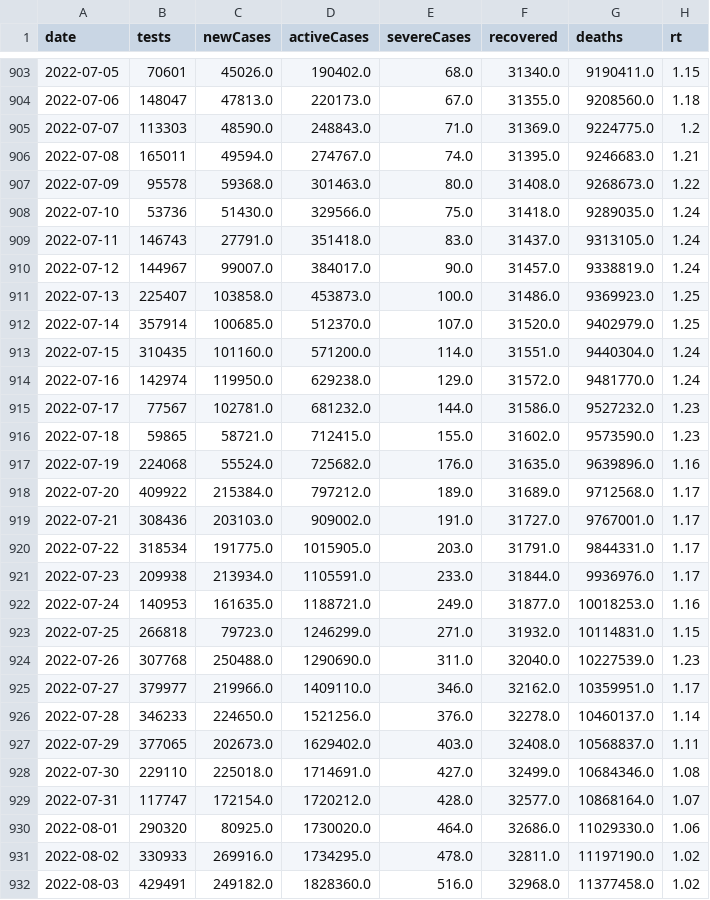
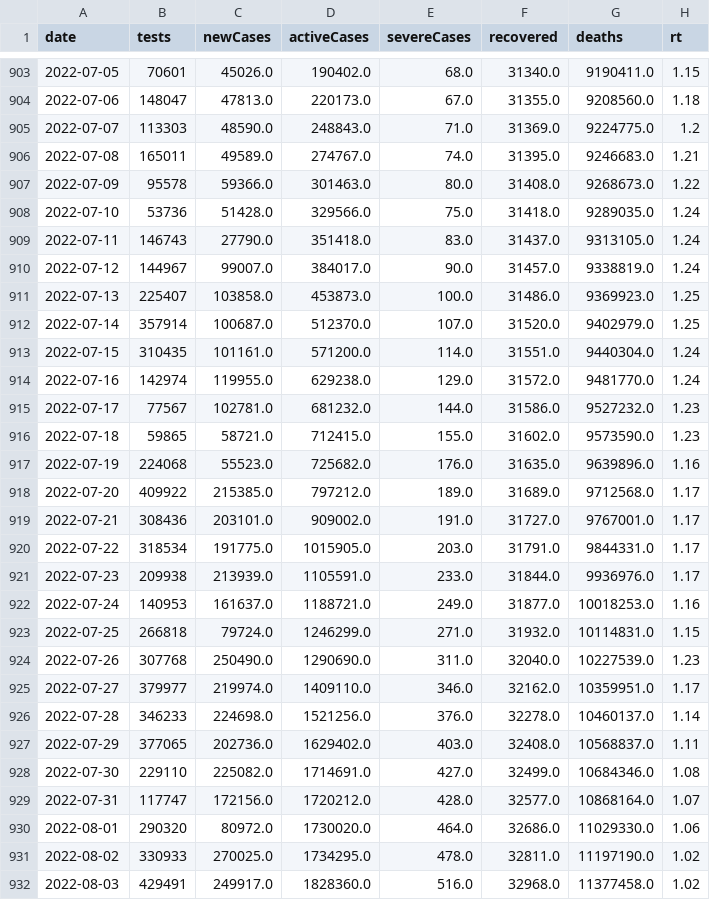
Before and after one commit to kj-9/dbt_covid19jp, a CSV file: dist/jp_daily.csv, drawn as a sheet; only a part is shown, gaps mark what is left out; the diff covers the shown part only.

```diff
--- a/dist/jp_daily.csv
+++ b/dist/jp_daily.csv
@@ -905,28 +905,28 @@ date,tests,newCases,activeCases,severeCases,recovered,deaths,rt
 2022-07-07,113303,48590.0,248843.0,71.0,31369.0,9224775.0,1.2
-2022-07-08,165011,49594.0,274767.0,74.0,31395.0,9246683.0,1.21
-2022-07-09,95578,59368.0,301463.0,80.0,31408.0,9268673.0,1.22
-2022-07-10,53736,51430.0,329566.0,75.0,31418.0,9289035.0,1.24
-2022-07-11,146743,27791.0,351418.0,83.0,31437.0,9313105.0,1.24
+2022-07-08,165011,49589.0,274767.0,74.0,31395.0,9246683.0,1.21
+2022-07-09,95578,59366.0,301463.0,80.0,31408.0,9268673.0,1.22
+2022-07-10,53736,51428.0,329566.0,75.0,31418.0,9289035.0,1.24
+2022-07-11,146743,27790.0,351418.0,83.0,31437.0,9313105.0,1.24
 2022-07-12,144967,99007.0,384017.0,90.0,31457.0,9338819.0,1.24
 2022-07-13,225407,103858.0,453873.0,100.0,31486.0,9369923.0,1.25
-2022-07-14,357914,100685.0,512370.0,107.0,31520.0,9402979.0,1.25
-2022-07-15,310435,101160.0,571200.0,114.0,31551.0,9440304.0,1.24
-2022-07-16,142974,119950.0,629238.0,129.0,31572.0,9481770.0,1.24
+2022-07-14,357914,100687.0,512370.0,107.0,31520.0,9402979.0,1.25
+2022-07-15,310435,101161.0,571200.0,114.0,31551.0,9440304.0,1.24
+2022-07-16,142974,119955.0,629238.0,129.0,31572.0,9481770.0,1.24
 2022-07-17,77567,102781.0,681232.0,144.0,31586.0,9527232.0,1.23
 2022-07-18,59865,58721.0,712415.0,155.0,31602.0,9573590.0,1.23
-2022-07-19,224068,55524.0,725682.0,176.0,31635.0,9639896.0,1.16
-2022-07-20,409922,215384.0,797212.0,189.0,31689.0,9712568.0,1.17
-2022-07-21,308436,203103.0,909002.0,191.0,31727.0,9767001.0,1.17
+2022-07-19,224068,55523.0,725682.0,176.0,31635.0,9639896.0,1.16
+2022-07-20,409922,215385.0,797212.0,189.0,31689.0,9712568.0,1.17
+2022-07-21,308436,203101.0,909002.0,191.0,31727.0,9767001.0,1.17
 2022-07-22,318534,191775.0,1015905.0,203.0,31791.0,9844331.0,1.17
-2022-07-23,209938,213934.0,1105591.0,233.0,31844.0,9936976.0,1.17
-2022-07-24,140953,161635.0,1188721.0,249.0,31877.0,10018253.0,1.16
-2022-07-25,266818,79723.0,1246299.0,271.0,31932.0,10114831.0,1.15
-2022-07-26,307768,250488.0,1290690.0,311.0,32040.0,10227539.0,1.23
-2022-07-27,379977,219966.0,1409110.0,346.0,32162.0,10359951.0,1.17
-2022-07-28,346233,224650.0,1521256.0,376.0,32278.0,10460137.0,1.14
-2022-07-29,377065,202673.0,1629402.0,403.0,32408.0,10568837.0,1.11
-2022-07-30,229110,225018.0,1714691.0,427.0,32499.0,10684346.0,1.08
-2022-07-31,117747,172154.0,1720212.0,428.0,32577.0,10868164.0,1.07
-2022-08-01,290320,80925.0,1730020.0,464.0,32686.0,11029330.0,1.06
-2022-08-02,330933,269916.0,1734295.0,478.0,32811.0,11197190.0,1.02
-2022-08-03,429491,249182.0,1828360.0,516.0,32968.0,11377458.0,1.02
+2022-07-23,209938,213939.0,1105591.0,233.0,31844.0,9936976.0,1.17
+2022-07-24,140953,161637.0,1188721.0,249.0,31877.0,10018253.0,1.16
+2022-07-25,266818,79724.0,1246299.0,271.0,31932.0,10114831.0,1.15
+2022-07-26,307768,250490.0,1290690.0,311.0,32040.0,10227539.0,1.23
+2022-07-27,379977,219974.0,1409110.0,346.0,32162.0,10359951.0,1.17
+2022-07-28,346233,224698.0,1521256.0,376.0,32278.0,10460137.0,1.14
+2022-07-29,377065,202736.0,1629402.0,403.0,32408.0,10568837.0,1.11
+2022-07-30,229110,225082.0,1714691.0,427.0,32499.0,10684346.0,1.08
+2022-07-31,117747,172156.0,1720212.0,428.0,32577.0,10868164.0,1.07
+2022-08-01,290320,80972.0,1730020.0,464.0,32686.0,11029330.0,1.06
+2022-08-02,330933,270025.0,1734295.0,478.0,32811.0,11197190.0,1.02
+2022-08-03,429491,249917.0,1828360.0,516.0,32968.0,11377458.0,1.02
```
Also changed, not shown: 1 added row and 113 edited cells elsewhere in this file, 3 other files.
